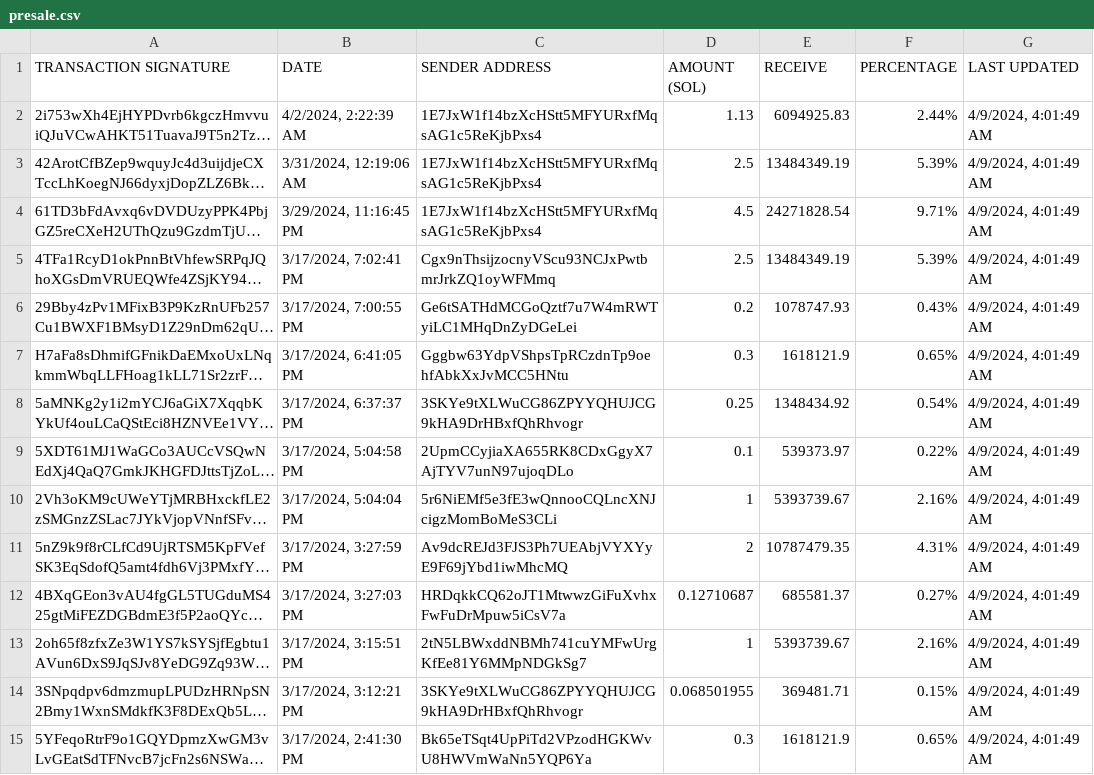
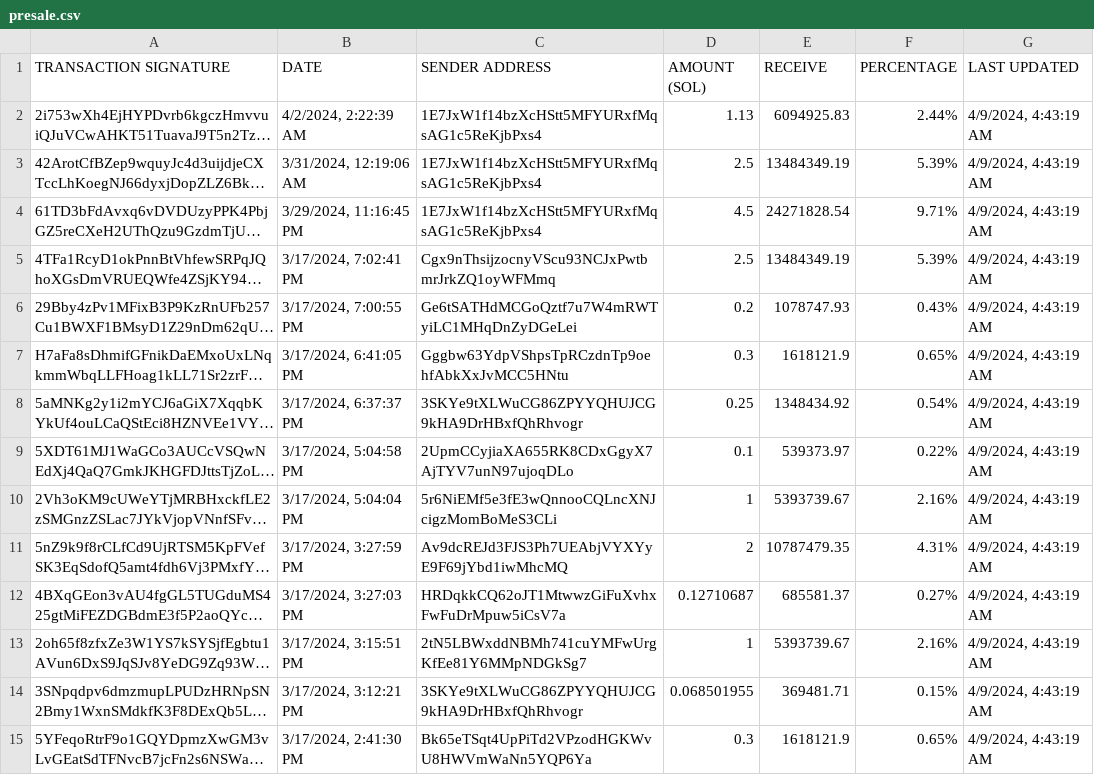
Before and after one commit to brorogans/bleu, a CSV file: presale.csv, drawn as a sheet; only a part is shown; long unchanged cells end in …; the diff covers the shown part only; the diff names each change by its address in the sheet, - before the commit and + after, or states it on an @@ line.

Commit message:
Update from https://github.com/brorogans/presale/commit/409faa6c91279949389dcdede155839ee4d05507

```diff
--- a/presale.csv
+++ b/presale.csv
-G2:G15 (LAST UPDATED): 4/9/2024, 4:01:49 AM
+G2:G15 (LAST UPDATED): 4/9/2024, 4:43:19 AM
```
Also changed, not shown: 40 edited cells elsewhere in this file.
